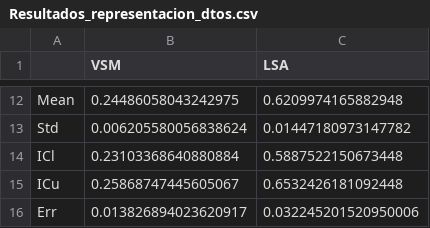
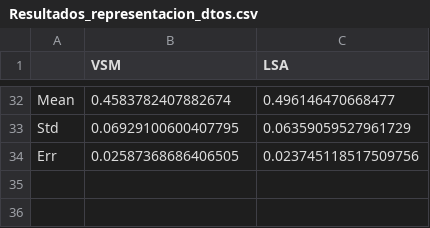
Before and after one commit to madegomez/Leadership-project, a CSV file: Vocabulary/Classification/Resultados_representacion_dtos.csv, drawn as a sheet; only a part is shown, gaps mark what is left out; the diff covers the shown part only.

```diff
--- a/Vocabulary/Classification/Resultados_representacion_dtos.csv
+++ b/Vocabulary/Classification/Resultados_representacion_dtos.csv
@@ -12,5 +32,3 @@
-Mean	0.24486058043242975	0.6209974165882948
-Std	0.006205580056838624	0.01447180973147782
-ICl	0.23103368640880884	0.5887522150673448
-ICu	0.25868747445605067	0.6532426181092448
-Err	0.013826894023620917	0.032245201520950006
+Mean	0.4583782407882674	0.496146470668477
+Std	0.06929100600407795	0.06359059527961729
+Err	0.02587368686406505	0.023745118517509756
```
Also changed, not shown: 20 added rows and 20 edited cells elsewhere in this file, 2 other files.
